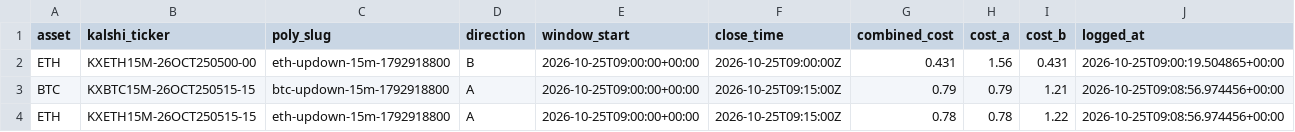
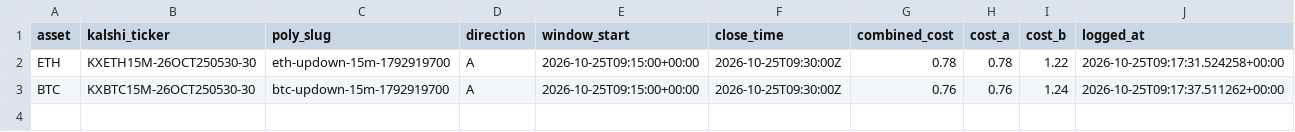
Before and after one commit to Prinxe-crypto/reference-gap-bot-v2, a CSV file: open_positions.csv, drawn as a sheet.

```diff
--- a/open_positions.csv
+++ b/open_positions.csv
@@ -1,4 +1,3 @@
 asset,kalshi_ticker,poly_slug,direction,window_start,close_time,combined_cost,cost_a,cost_b,logged_at
-ETH,KXETH15M-26OCT250500-00,eth-updown-15m-1792918800,B,2026-10-25T09:00:00+00:00,2026-10-25T09:00:00Z,0.431,1.56,0.431,2026-10-25T09:00:19.504865+00:00
-BTC,KXBTC15M-26OCT250515-15,btc-updown-15m-1792918800,A,2026-10-25T09:00:00+00:00,2026-10-25T09:15:00Z,0.79,0.79,1.21,2026-10-25T09:08:56.974456+00:00
-ETH,KXETH15M-26OCT250515-15,eth-updown-15m-1792918800,A,2026-10-25T09:00:00+00:00,2026-10-25T09:15:00Z,0.78,0.78,1.22,2026-10-25T09:08:56.974456+00:00
+ETH,KXETH15M-26OCT250530-30,eth-updown-15m-1792919700,A,2026-10-25T09:15:00+00:00,2026-10-25T09:30:00Z,0.78,0.78,1.22,2026-10-25T09:17:31.524258+00:00
+BTC,KXBTC15M-26OCT250530-30,btc-updown-15m-1792919700,A,2026-10-25T09:15:00+00:00,2026-10-25T09:30:00Z,0.76,0.76,1.24,2026-10-25T09:17:37.511262+00:00
```
Also changed, not shown: 1 other file.
